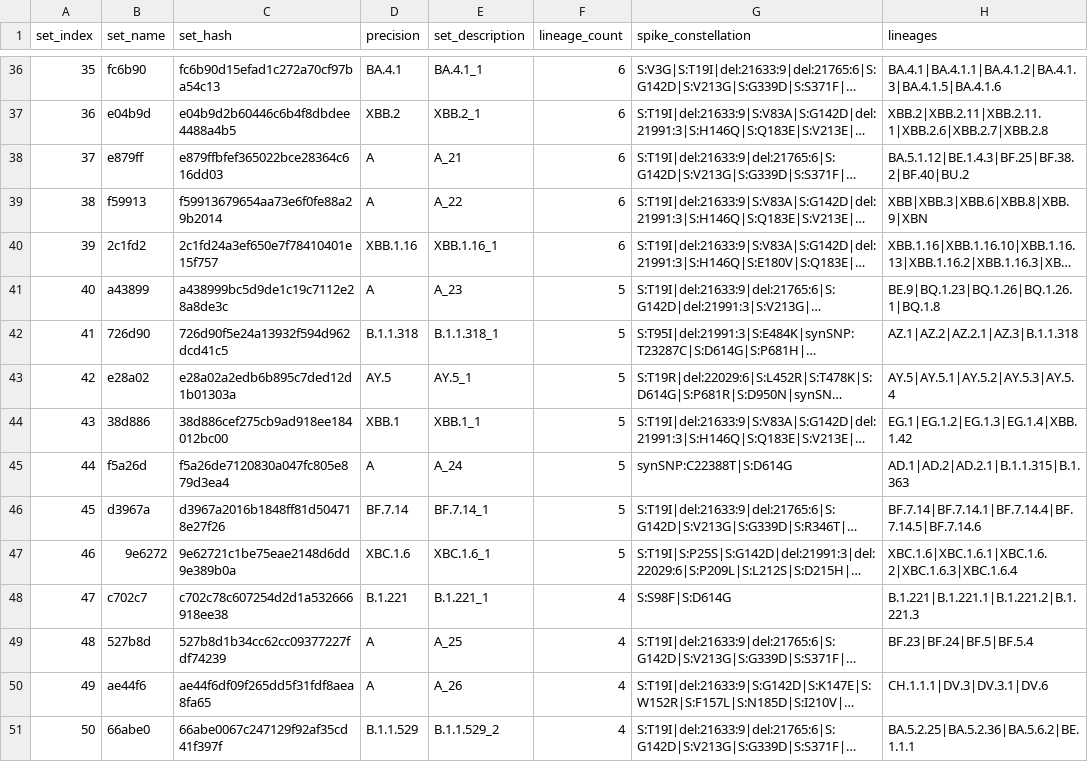
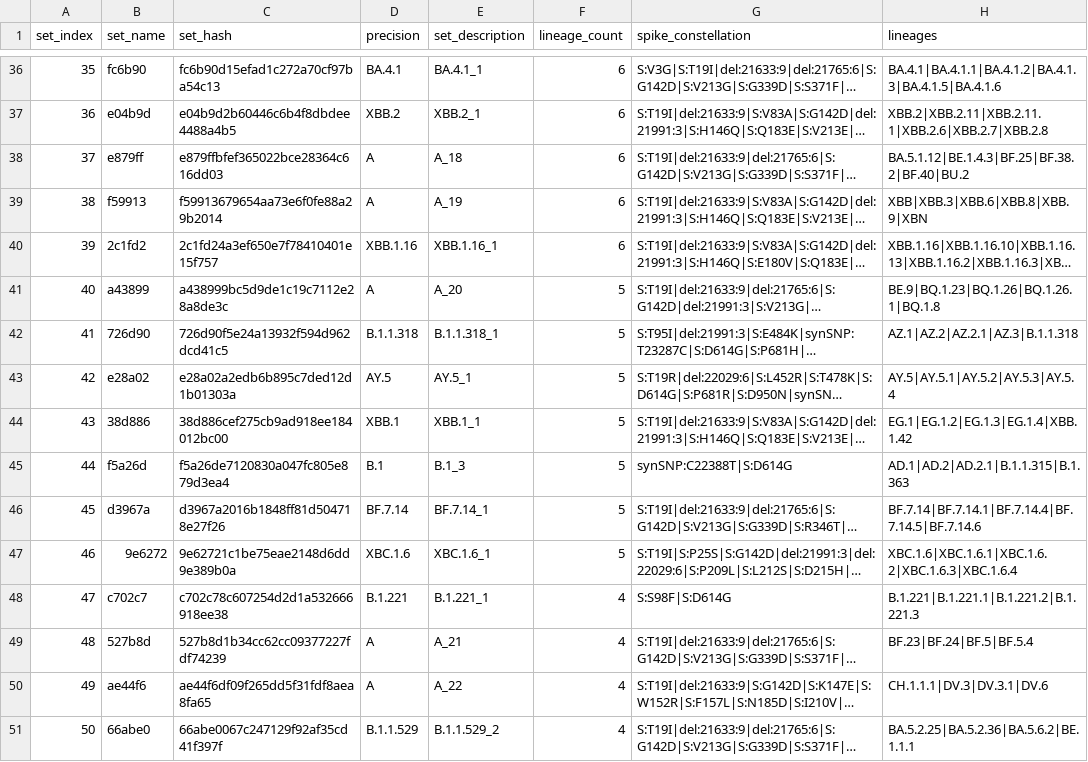
Before and after one commit to cov-lineages/hedgehog, a CSV file: hedgehog/data/set_names.75.csv, drawn as a sheet; only a part is shown, gaps mark what is left out; long unchanged cells end in …; the diff covers the shown part only; the diff names each change by its address in the sheet, - before the commit and + after, or states it on an @@ line.

```diff
--- a/hedgehog/data/set_names.75.csv
+++ b/hedgehog/data/set_names.75.csv
-E38 (set_description): A_21
+E38 (set_description): A_18
-E39 (set_description): A_22
+E39 (set_description): A_19
-E41 (set_description): A_23
+E41 (set_description): A_20
-D45 (precision): A
+D45 (precision): B.1
-E45 (set_description): A_24
+E45 (set_description): B.1_3
-E49 (set_description): A_25
+E49 (set_description): A_21
-E50 (set_description): A_26
+E50 (set_description): A_22
```
Also changed, not shown: 87 edited cells elsewhere in this file, 2 other files.
